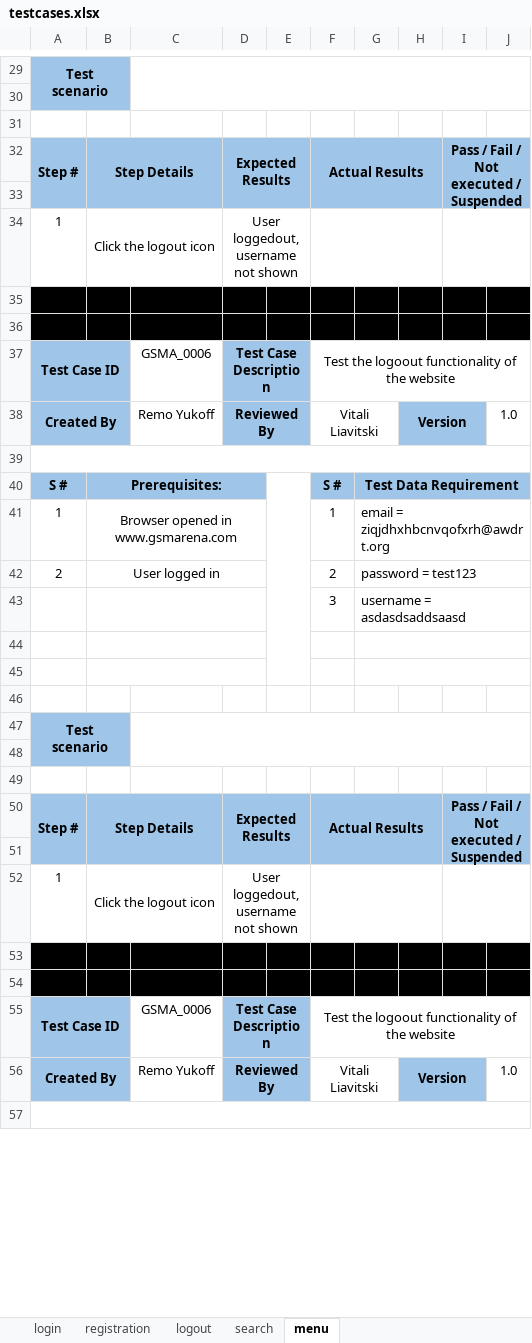
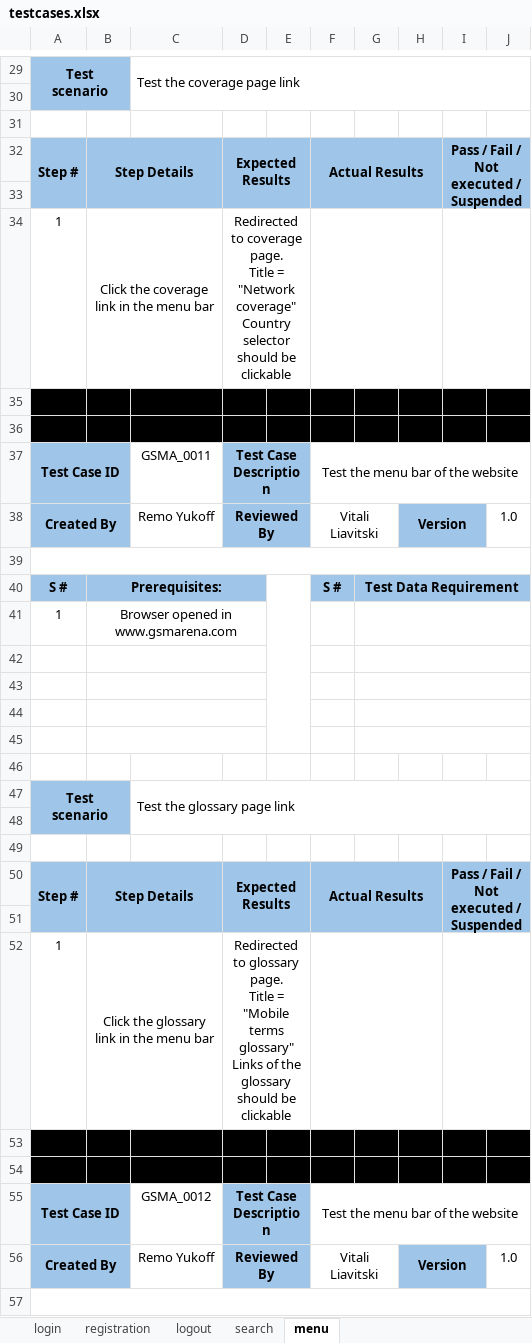
Before and after one commit to RemoYukoff/gsmarena-automation, an Excel workbook: testcases.xlsx, sheet menu, drawn as a sheet; only a part is shown, gaps mark what is left out; values as stored, in another font and other column widths than the file's, no borders; removed rows and columns are numbered as before the commit, all else as after; ↵ is a line break in a cell; the diff covers the shown part only; the diff names each change by its address in the sheet, - before the commit and + after, or states it on an @@ line.

Commit message:
menu test cases

```diff
--- a/testcases.xlsx (sheet menu)
+++ b/testcases.xlsx (sheet menu)
-C29: (empty)
+C29: Test the coverage page link
-B34: Click the logout icon
+B34: Click the coverage link in the menu bar
-D34: User loggedout, username not shown
+D34: Redirected to coverage page. ↵ Title = "Network coverage" ↵ Country selector should be clickable
-C37: GSMA_0006
+C37: GSMA_0011
-F37: Test the logoout functionality of the website
+F37: Test the menu bar of the website
-E40:E45 merged
+E40:E45 merged
-F41: 1
+F41: (empty)
-G41: email = ziqjdhxhbcnvqofxrh@awdrt.org
+G41: (empty)
-row 42: 2 | User logged in |  |  |  | 2 | password = test123
-row 43:  |  |  |  |  | 3 | username = asdasdsaddsaasd
+B44:D44 merged
+G44:J44 merged
+row 45: (empty)
+row 46: (empty)
-C47: (empty)
+C47: Test the glossary page link
-B52: Click the logout icon
+B52: Click the glossary link in the menu bar
-D52: User loggedout, username not shown
+D52: Redirected to glossary page. ↵ Title = "Mobile terms glossary" ↵ Links of the glossary should be clickable
-C55: GSMA_0006
+C55: GSMA_0012
-F55: Test the logoout functionality of the website
+F55: Test the menu bar of the website
```
Also changed, not shown: 48 added rows, 12 removed rows, 37 edited cells and merged cells elsewhere in this sheet.
